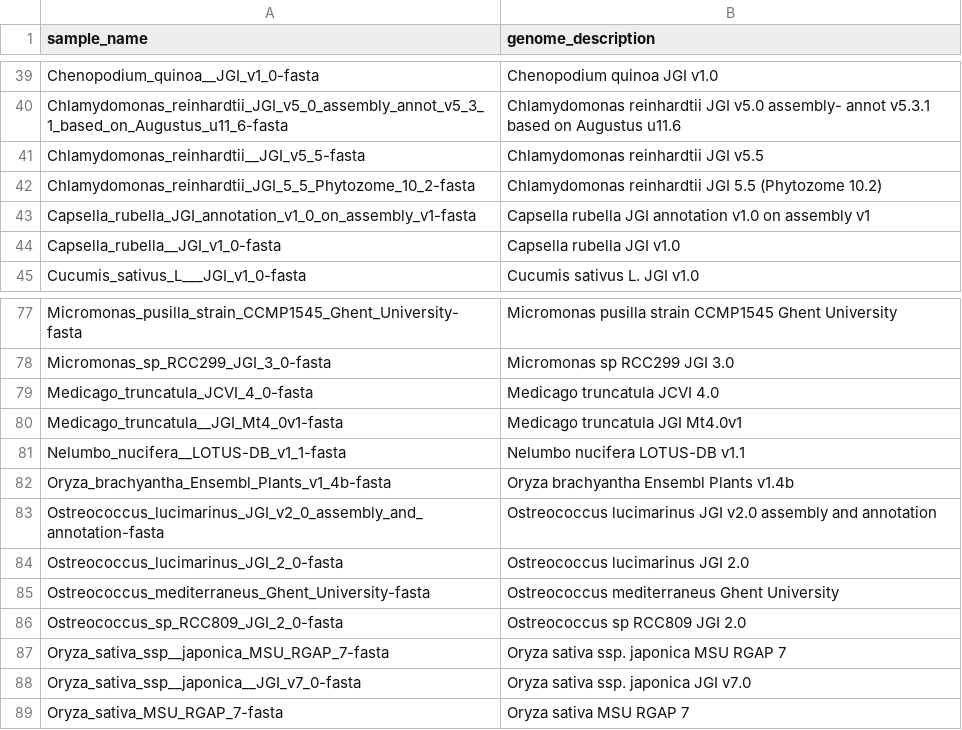
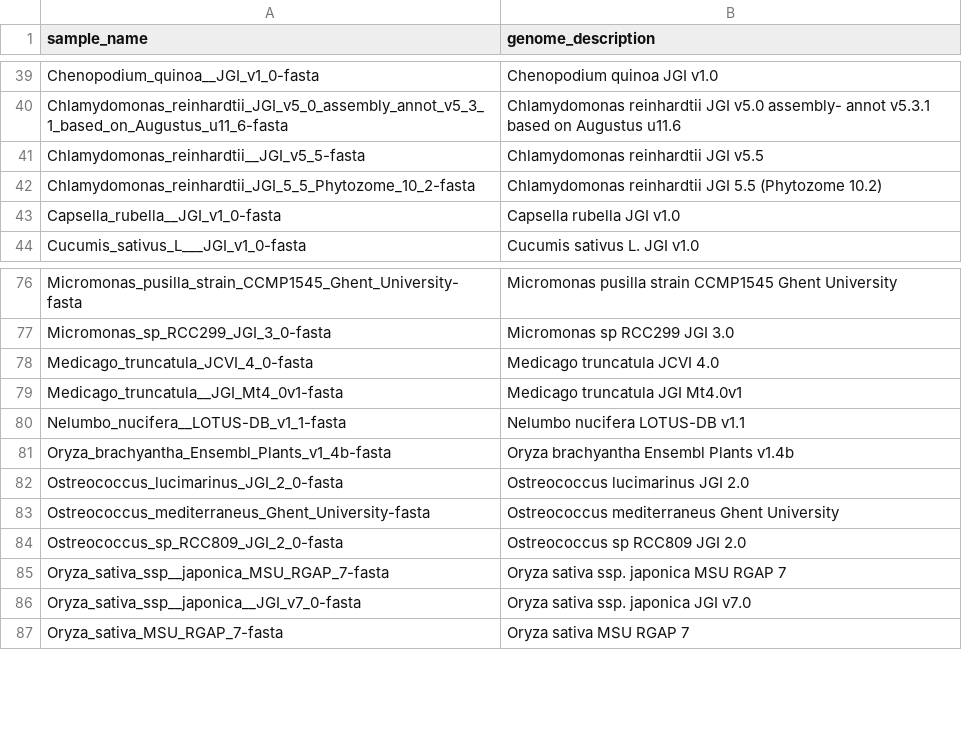
Before and after one commit to refgenie/plantref, a CSV file: asset_pep/genome_descriptions.csv, drawn as a sheet; only a part is shown, gaps mark what is left out; the diff names each change by its address in the sheet, - before the commit and + after, or states it on an @@ line.

```diff
--- a/asset_pep/genome_descriptions.csv
+++ b/asset_pep/genome_descriptions.csv
-row 43: Capsella_rubella_JGI_annotation_v1_0_on_assembly_v1-fasta | Capsella rubella JGI annotation v1.0 on assembly v1
-row 83: Ostreococcus_lucimarinus_JGI_v2_0_assembly_and_annotation-fasta | Ostreococcus lucimarinus JGI v2.0 assembly and annotation
```
Also changed, not shown: asset_pep/assets.csv, asset_pep/recipe_inputs.csv, 1 other file.
